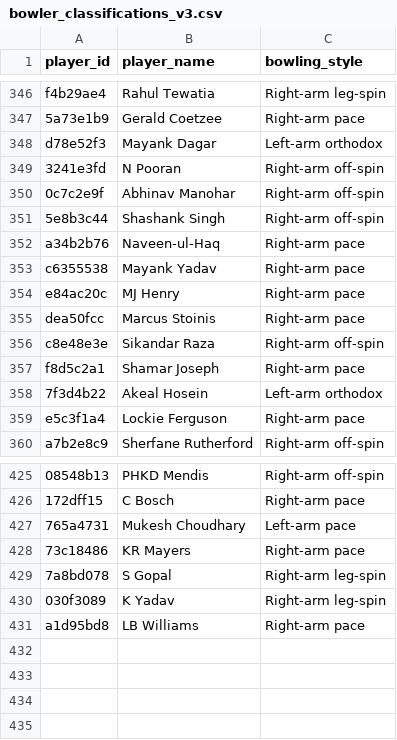
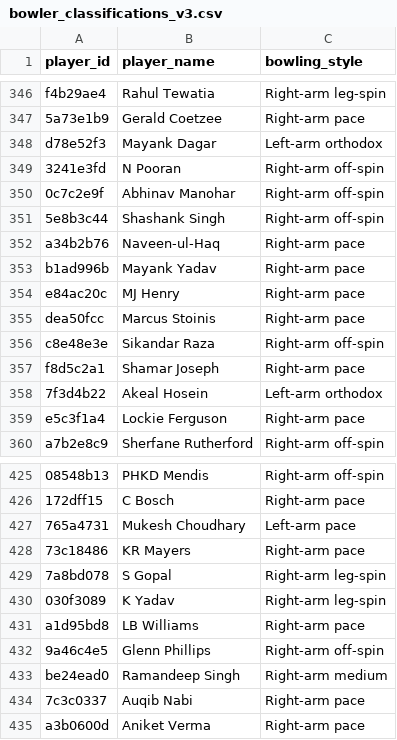
Before and after one commit to dwijesh-r/cricket-playbook, a CSV file: data/bowler_classifications_v3.csv, drawn as a sheet; only a part is shown, gaps mark what is left out; the diff names each change by its address in the sheet, - before the commit and + after, or states it on an @@ line.

```diff
--- a/data/bowler_classifications_v3.csv
+++ b/data/bowler_classifications_v3.csv
-A353 (player_id): c6355538
+A353 (player_id): b1ad996b
+row 432: 9a46c4e5 | Glenn Phillips | Right-arm off-spin
+row 433: be24ead0 | Ramandeep Singh | Right-arm medium
+row 434: 7c3c0337 | Auqib Nabi | Right-arm pace
+row 435: a3b0600d | Aniket Verma | Right-arm pace
```
Also changed, not shown: data/ipl_2026_squads.csv, 58 other files.
